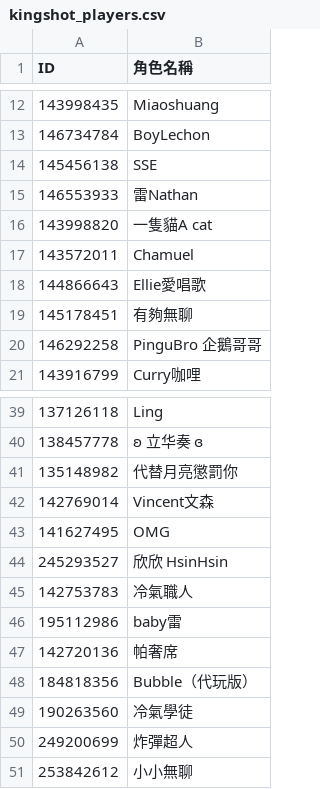
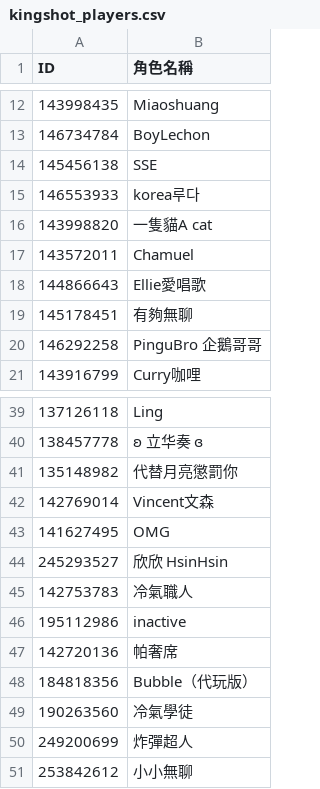
Before and after one commit to tedmax100/kingshot_giftcode_bot, a CSV file: kingshot_players.csv, drawn as a sheet; only a part is shown, gaps mark what is left out.

```diff
--- a/kingshot_players.csv
+++ b/kingshot_players.csv
@@ -14,3 +14,3 @@ ID,角色名稱
 145456138,SSE
-146553933,雷Nathan
+146553933,korea루다
 143998820,一隻貓A cat
@@ -45,3 +45,3 @@ ID,角色名稱
 142753783,冷氣職人
-195112986,baby雷
+195112986,inactive
 142720136,帕奢席
```
